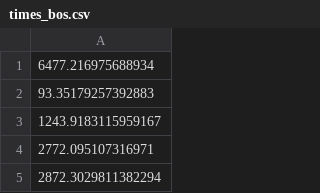
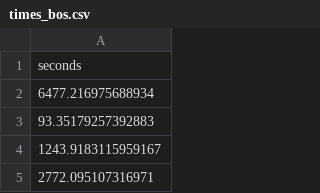
Before and after one commit to erinaldi/bmn2-qiskit, a CSV file: data/times_bos.csv, drawn as a sheet; only a part is shown; the shorter side is filled out with more unchanged rows.

```diff
--- a/data/times_bos.csv
+++ b/data/times_bos.csv
@@ -1 +1,2 @@
+seconds
 6477.216975688934
```
Also changed, not shown: data/times_mini.csv, 7 other files.
